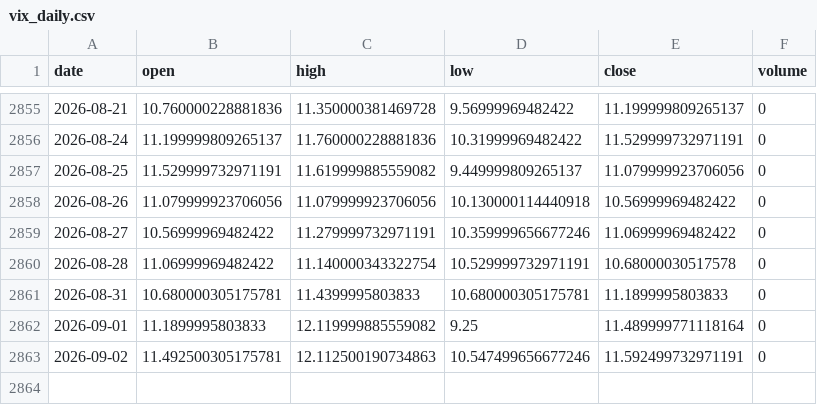
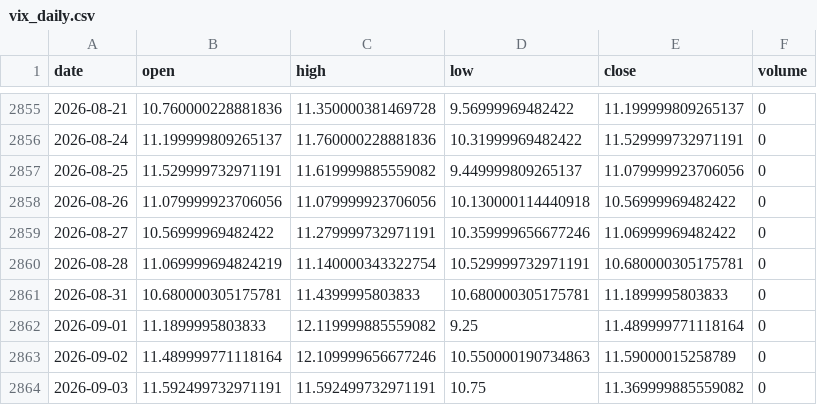
Before and after one commit to zetaaztra/David-ML, a CSV file: data/vix_daily.csv, drawn as a sheet; only a part is shown, gaps mark what is left out.

Commit message:
Auto-sync: Market data update 2026-09-03 07:56

```diff
--- a/data/vix_daily.csv
+++ b/data/vix_daily.csv
@@ -2859,5 +2859,6 @@ date,open,high,low,close,volume
 2026-08-27,10.56999969482422,11.279999732971191,10.359999656677246,11.06999969482422,0
-2026-08-28,11.06999969482422,11.140000343322754,10.529999732971191,10.68000030517578,0
+2026-08-28,11.069999694824219,11.140000343322754,10.529999732971191,10.680000305175781,0
 2026-08-31,10.680000305175781,11.4399995803833,10.680000305175781,11.1899995803833,0
 2026-09-01,11.1899995803833,12.119999885559082,9.25,11.489999771118164,0
-2026-09-02,11.492500305175781,12.112500190734863,10.547499656677246,11.592499732971191,0
+2026-09-02,11.489999771118164,12.109999656677246,10.550000190734863,11.59000015258789,0
+2026-09-03,11.592499732971191,11.592499732971191,10.75,11.369999885559082,0
```
Also changed, not shown: data/nifty_daily.csv.
